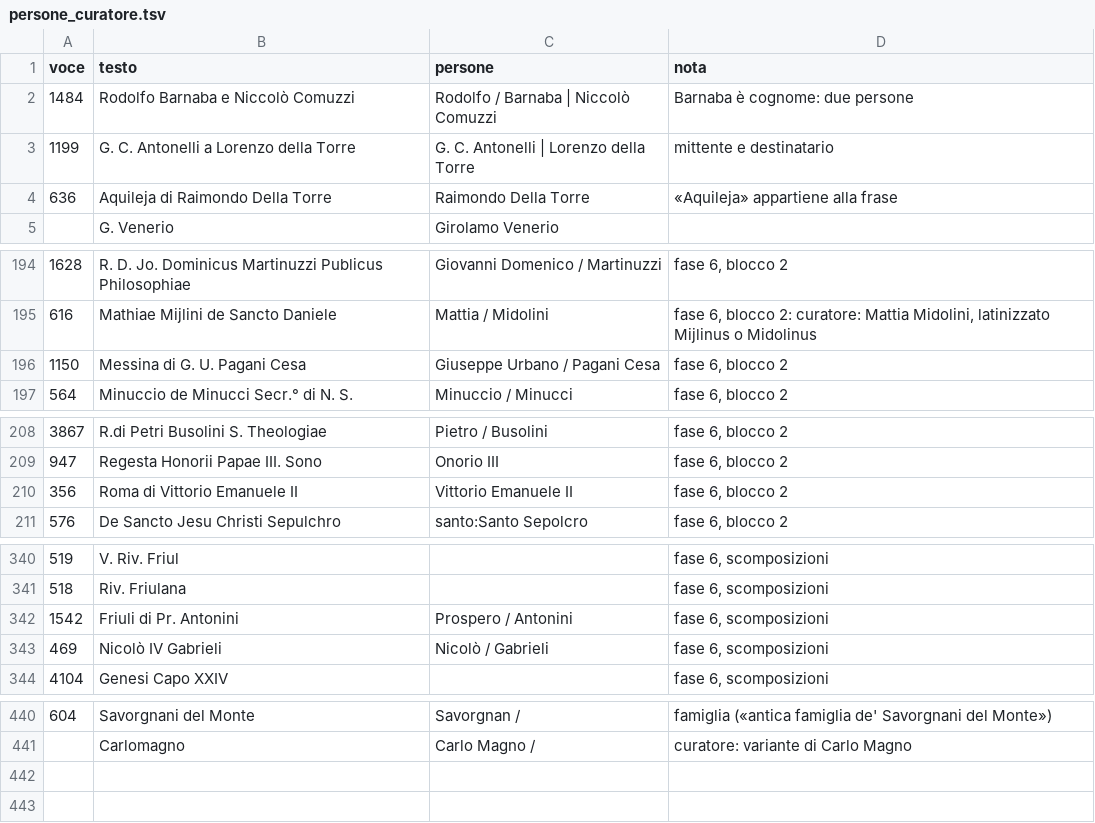
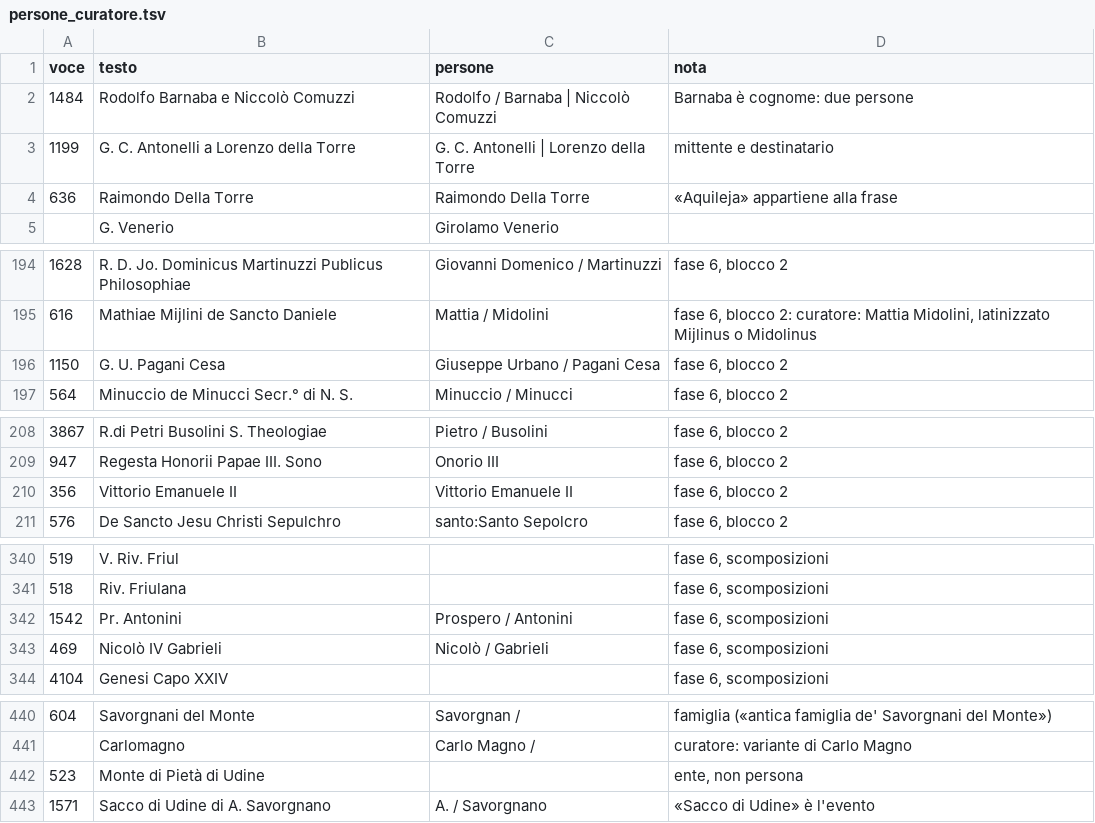
Before and after one commit to flowergreg/Inventario-Fondo-Principale, a TSV file: dati/liste/persone_curatore.tsv, drawn as a sheet; only a part is shown, gaps mark what is left out.

```diff
--- a/dati/liste/persone_curatore.tsv
+++ b/dati/liste/persone_curatore.tsv
@@ -3,3 +3,3 @@ voce	testo	persone	nota
 1199	G. C. Antonelli a Lorenzo della Torre	G. C. Antonelli | Lorenzo della Torre	mittente e destinatario
-636	Aquileja di Raimondo Della Torre	Raimondo Della Torre	«Aquileja» appartiene alla frase
+636	Raimondo Della Torre	Raimondo Della Torre	«Aquileja» appartiene alla frase
 	G. Venerio	Girolamo Venerio	
@@ -195,3 +195,3 @@ voce	testo	persone	nota
 616	Mathiae Mijlini de Sancto Daniele	Mattia / Midolini	fase 6, blocco 2: curatore: Mattia Midolini, latinizzato Mijlinus o Midolinus
-1150	Messina di G. U. Pagani Cesa	Giuseppe Urbano / Pagani Cesa	fase 6, blocco 2
+1150	G. U. Pagani Cesa	Giuseppe Urbano / Pagani Cesa	fase 6, blocco 2
 564	Minuccio de Minucci Secr.° di N. S.	Minuccio / Minucci	fase 6, blocco 2
@@ -209,3 +209,3 @@ voce	testo	persone	nota
 947	Regesta Honorii Papae III. Sono	Onorio III	fase 6, blocco 2
-356	Roma di Vittorio Emanuele II	Vittorio Emanuele II	fase 6, blocco 2
+356	Vittorio Emanuele II	Vittorio Emanuele II	fase 6, blocco 2
 576	De Sancto Jesu Christi Sepulchro	santo:Santo Sepolcro	fase 6, blocco 2
@@ -341,3 +341,3 @@ voce	testo	persone	nota
 518	Riv. Friulana		fase 6, scomposizioni
-1542	Friuli di Pr. Antonini	Prospero / Antonini	fase 6, scomposizioni
+1542	Pr. Antonini	Prospero / Antonini	fase 6, scomposizioni
 469	Nicolò IV Gabrieli	Nicolò / Gabrieli	fase 6, scomposizioni
@@ -441 +441,3 @@ voce	testo	persone	nota
 	Carlomagno	Carlo Magno /	curatore: variante di Carlo Magno
+523	Monte di Pietà di Udine		ente, non persona
+1571	Sacco di Udine di A. Savorgnano	A. / Savorgnano	«Sacco di Udine» è l'evento
```
Also changed, not shown: 12 other files.
